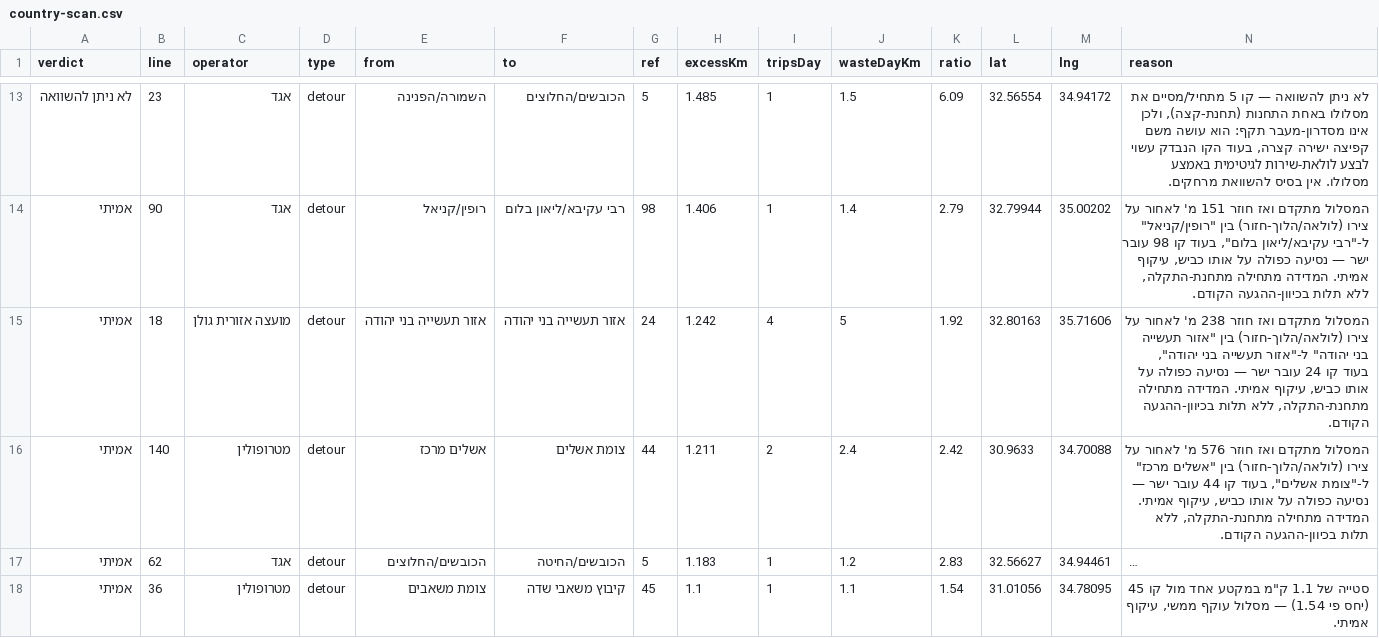
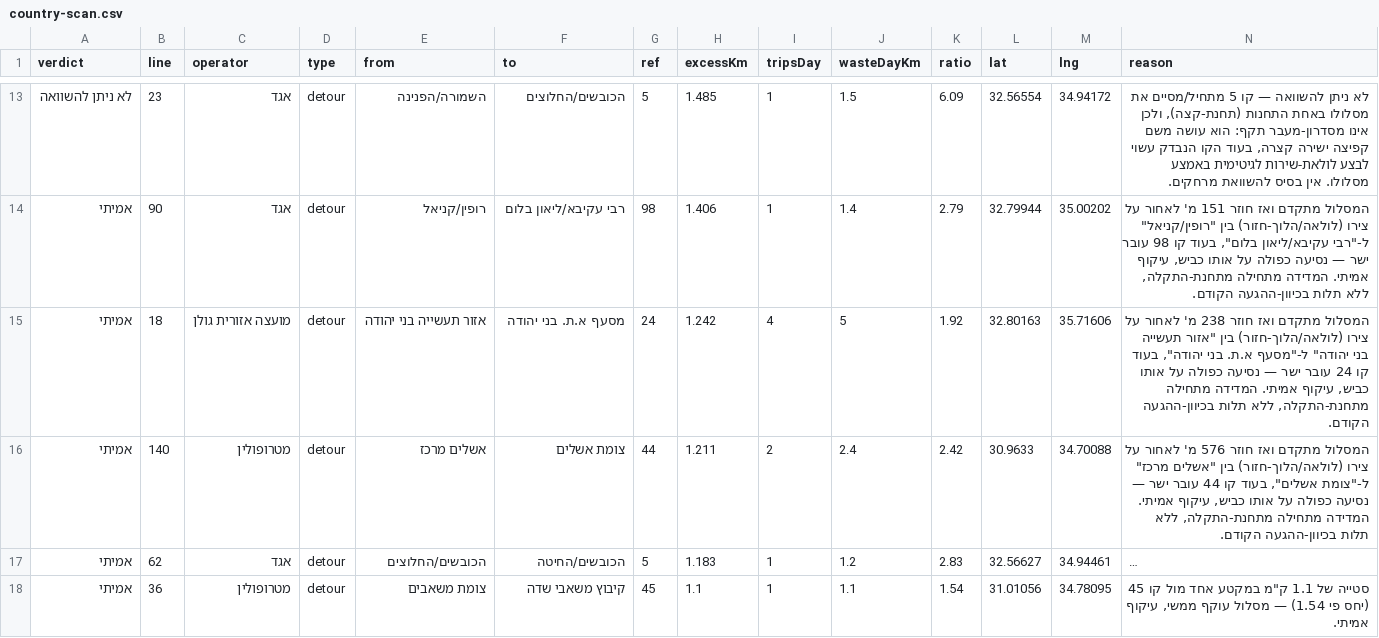
Before and after one commit to Transit-Freak/kav-bug, a CSV file: country-scan.csv, drawn as a sheet; only a part is shown, gaps mark what is left out; long unchanged cells end in …; the diff covers the shown part only.

```diff
--- a/country-scan.csv
+++ b/country-scan.csv
@@ -14,3 +14,3 @@
 "אמיתי","90","אגד","detour","רופין/קניאל","רבי עקיבא/ליאון בלום","98","1.406","1","1.4","2.79","32.79944","35.00202","המסלול מתקדם ואז חוזר 151 מ' לאחור על צירו (לולאה/הלוך-חזור) בין ""רופין/קניאל"" ל-""רבי עקיבא/ליאון בלום"", בעוד קו 98 עובר ישר — נסיעה כפולה על אותו כביש, עיקוף אמיתי. המדידה מתחילה מתחנת-התקלה, ללא תלות בכיוון-ההגעה הקודם."
-"אמיתי","18","מועצה אזורית גולן","detour","אזור תעשייה בני יהודה","אזור תעשייה בני יהודה","24","1.242","4","5","1.92","32.80163","35.71606","המסלול מתקדם ואז חוזר 238 מ' לאחור על צירו (לולאה/הלוך-חזור) בין ""אזור תעשייה בני יהודה"" ל-""אזור תעשייה בני יהודה"", בעוד קו 24 עובר ישר — נסיעה כפולה על אותו כביש, עיקוף אמיתי. המדידה מתחילה מתחנת-התקלה, ללא תלות בכיוון-ההגעה הקודם."
+"אמיתי","18","מועצה אזורית גולן","detour","אזור תעשייה בני יהודה","מסעף א.ת. בני יהודה","24","1.242","4","5","1.92","32.80163","35.71606","המסלול מתקדם ואז חוזר 238 מ' לאחור על צירו (לולאה/הלוך-חזור) בין ""אזור תעשייה בני יהודה"" ל-""מסעף א.ת. בני יהודה"", בעוד קו 24 עובר ישר — נסיעה כפולה על אותו כביש, עיקוף אמיתי. המדידה מתחילה מתחנת-התקלה, ללא תלות בכיוון-ההגעה הקודם."
 "אמיתי","140","מטרופולין","detour","אשלים מרכז","צומת אשלים","44","1.211","2","2.4","2.42","30.9633","34.70088","המסלול מתקדם ואז חוזר 576 מ' לאחור על צירו (לולאה/הלוך-חזור) בין ""אשלים מרכז"" ל-""צומת אשלים"", בעוד קו 44 עובר ישר — נסיעה כפולה על אותו כביש, עיקוף אמיתי. המדידה מתחילה מתחנת-התקלה, ללא תלות בכיוון-ההגעה הקודם."
```
Also changed, not shown: 24 edited cells elsewhere in this file, 4 other files.
